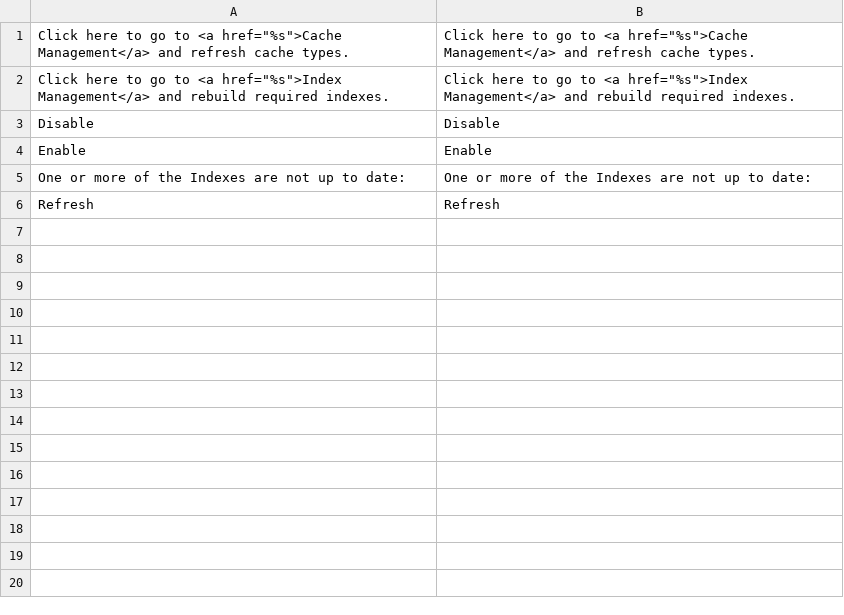
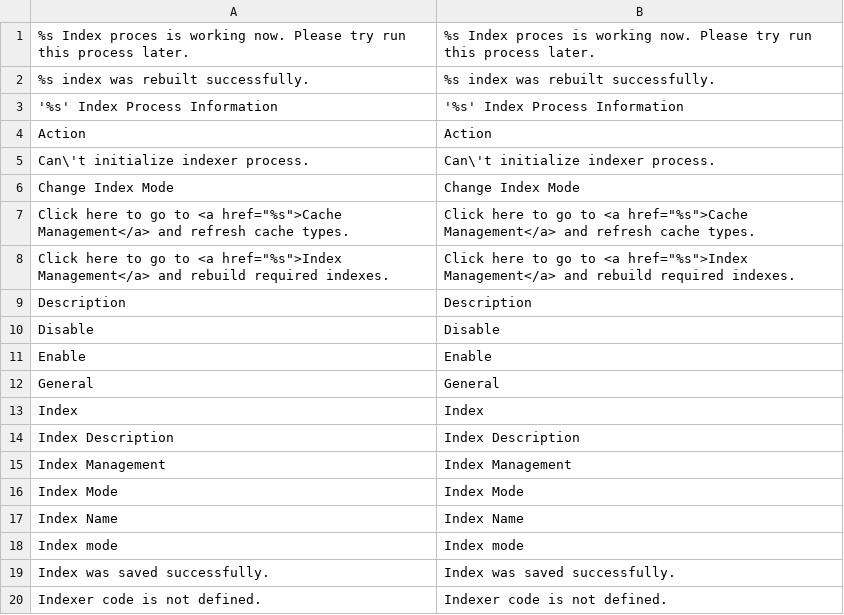
Before and after one commit to wangzifeng/yolanda, a CSV file: app/locale/en_US/Mage_Index.csv, drawn as a sheet; only a part is shown; the shorter side is filled out with more unchanged rows; the diff covers the shown part only; the diff names each change by its address in the sheet, - before the commit and + after, or states it on an @@ line.

```diff
--- a/app/locale/en_US/Mage_Index.csv
+++ b/app/locale/en_US/Mage_Index.csv
+row 1: %s Index proces is working now. Please try run this process later. | %s Index proces is working now. Please try run this process later.
+row 2: %s index was rebuilt successfully. | %s index was rebuilt successfully.
+row 3: '%s' Index Process Information | '%s' Index Process Information
+row 4: Action | Action
+row 5: Can\'t initialize indexer process. | Can\'t initialize indexer process.
+row 6: Change Index Mode | Change Index Mode
+row 9: Description | Description
+row 12: General | General
+row 13: Index | Index
+row 14: Index Description | Index Description
+row 15: Index Management | Index Management
+row 16: Index Mode | Index Mode
+row 17: Index Name | Index Name
+row 18: Index mode | Index mode
+row 19: Index was saved successfully. | Index was saved successfully.
+row 20: Indexer code is not defined. | Indexer code is not defined.
```
Also changed, not shown: 21 added rows elsewhere in this file, 50 other files.
